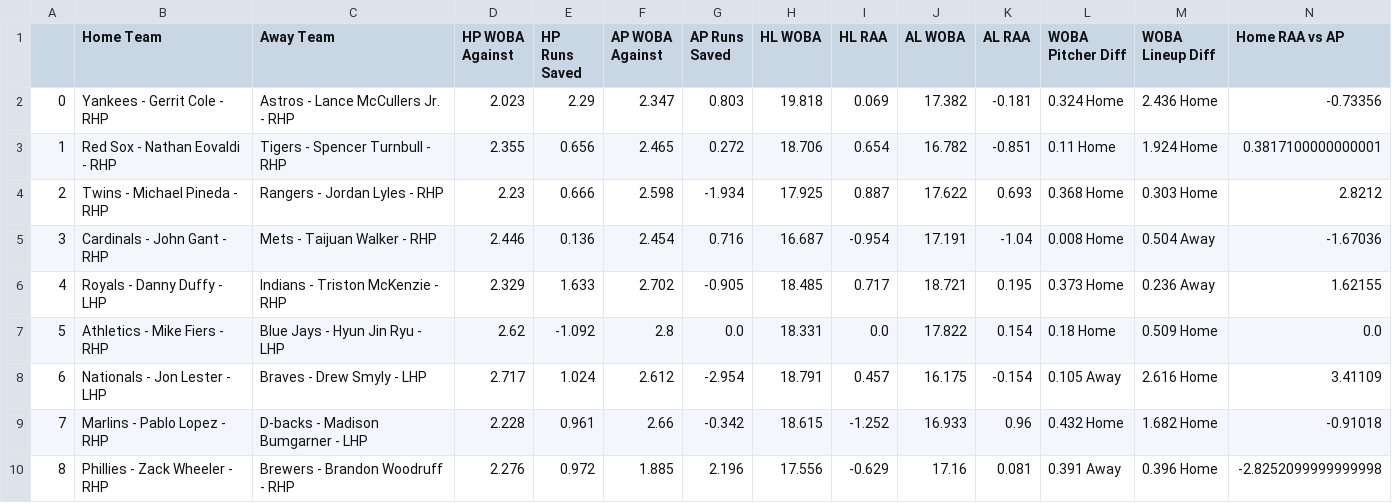
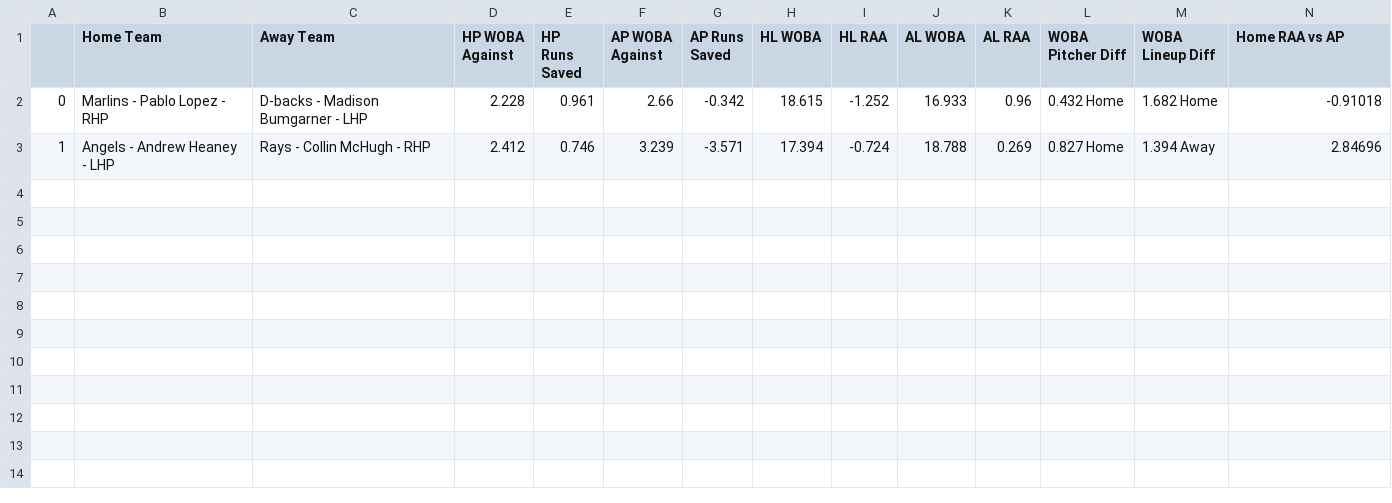
Before and after one commit to savon40/MLBFirstFive, a CSV file: data/2021-05-06.csv, drawn as a sheet; only a part is shown; removed rows and columns are numbered as before the commit, all else as after; rows hold the shown columns only; the diff names each change by its address in the sheet, - before the commit and + after, or states it on an @@ line.

```diff
--- a/data/2021-05-06.csv
+++ b/data/2021-05-06.csv
-row 2: 0 | Yankees - Gerrit Cole - RHP | Astros - Lance McCullers Jr. - RHP | 2.023 | 2.29 | 2.347 | 0.803 | 19.818 | 0.069 | 17.382 | -0.181 | 0.324 Home | 2.436 Home | -0.73356
-row 3: 1 | Red Sox - Nathan Eovaldi - RHP | Tigers - Spencer Turnbull - RHP | 2.355 | 0.656 | 2.465 | 0.272 | 18.706 | 0.654 | 16.782 | -0.851 | 0.11 Home | 1.924 Home | 0.3817100000000001
-row 4: 2 | Twins - Michael Pineda - RHP | Rangers - Jordan Lyles - RHP | 2.23 | 0.666 | 2.598 | -1.934 | 17.925 | 0.887 | 17.622 | 0.693 | 0.368 Home | 0.303 Home | 2.8212
-row 5: 3 | Cardinals - John Gant - RHP | Mets - Taijuan Walker - RHP | 2.446 | 0.136 | 2.454 | 0.716 | 16.687 | -0.954 | 17.191 | -1.04 | 0.008 Home | 0.504 Away | -1.67036
-row 6: 4 | Royals - Danny Duffy - LHP | Indians - Triston McKenzie - RHP | 2.329 | 1.633 | 2.702 | -0.905 | 18.485 | 0.717 | 18.721 | 0.195 | 0.373 Home | 0.236 Away | 1.62155
-row 7: 5 | Athletics - Mike Fiers - RHP | Blue Jays - Hyun Jin Ryu - LHP | 2.62 | -1.092 | 2.8 | 0.0 | 18.331 | 0.0 | 17.822 | 0.154 | 0.18 Home | 0.509 Home | 0.0
-row 8: 6 | Nationals - Jon Lester - LHP | Braves - Drew Smyly - LHP | 2.717 | 1.024 | 2.612 | -2.954 | 18.791 | 0.457 | 16.175 | -0.154 | 0.105 Away | 2.616 Home | 3.41109
-A2: 7
+A2: 0
-row 10: 8 | Phillies - Zack Wheeler - RHP | Brewers - Brandon Woodruff - RHP | 2.276 | 0.972 | 1.885 | 2.196 | 17.556 | -0.629 | 17.16 | 0.081 | 0.391 Away | 0.396 Home | -2.8252099999999998
+row 3: 1 | Angels - Andrew Heaney - LHP | Rays - Collin McHugh - RHP | 2.412 | 0.746 | 3.239 | -3.571 | 17.394 | -0.724 | 18.788 | 0.269 | 0.827 Home | 1.394 Away | 2.84696
```
Also changed, not shown: 3 other files.
